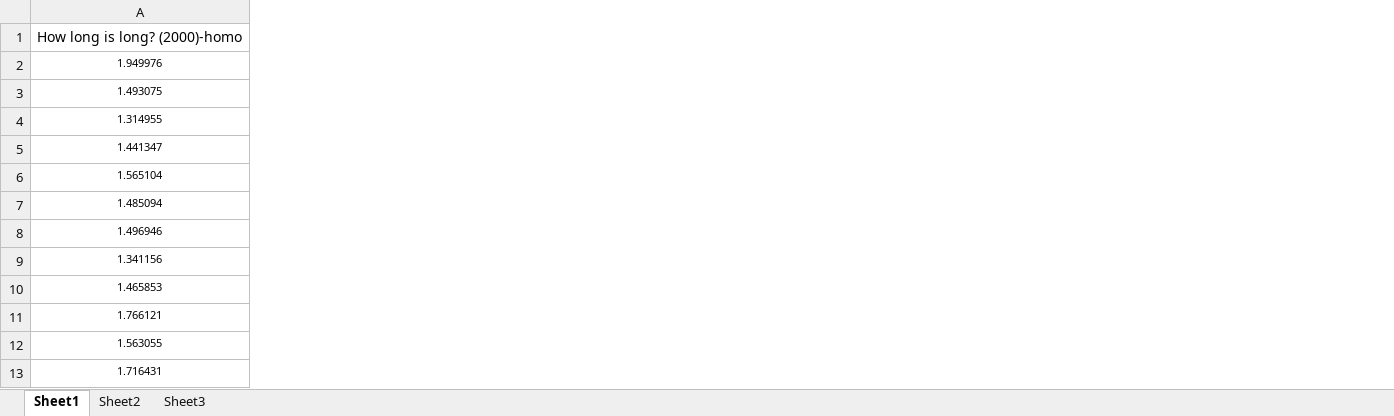
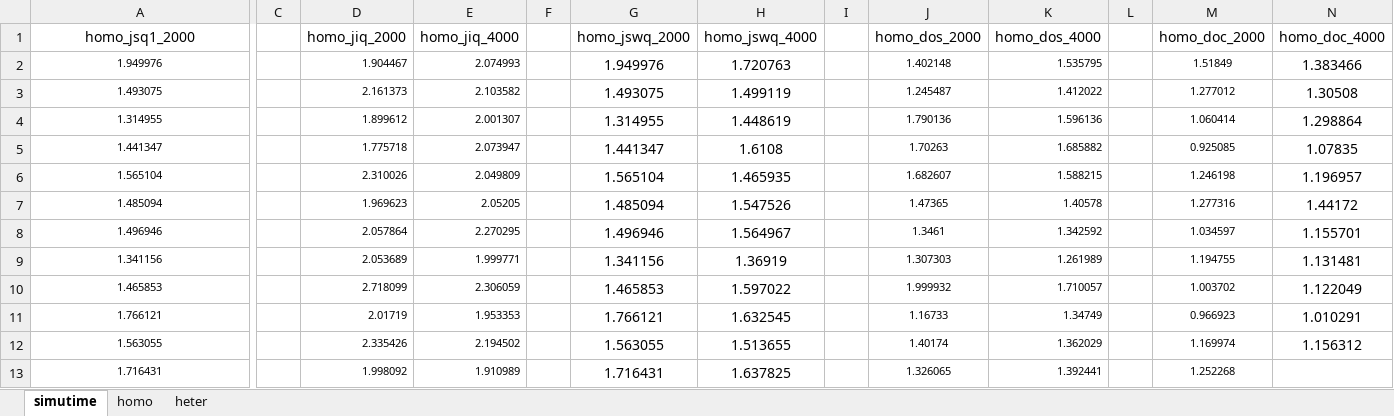
Before and after one commit to Liyaozuu/UoE_Msc_Dissertation, an Excel workbook: result_data.xlsx, sheet simutime, drawn as a sheet; only a part is shown, gaps mark what is left out; values as stored, in another font and other column widths than the file's, no borders; removed rows and columns are numbered as before the commit, all else as after; rows hold the shown columns only; the diff names each change by its address in the sheet, - before the commit and + after, or states it on an @@ line.

```diff
--- a/result_data.xlsx (sheet simutime)
+++ b/result_data.xlsx (sheet simutime)
-sheet tab: Sheet1
+sheet tab: simutime
-sheet tab: Sheet2
+sheet tab: homo
-sheet tab: Sheet3
+sheet tab: heter
+column C, empty
+column D, rows 2-13: 1.904467 | 2.161373 | 1.899612 | 1.775718 | 2.310026 | 1.969623 | 2.057864 | 2.053689 | 2.718099 | 2.01719 | 2.335426 | 1.998092
+column E, rows 2-13: 2.074993 | 2.103582 | 2.001307 | 2.073947 | 2.049809 | 2.05205 | 2.270295 | 1.999771 | 2.306059 | 1.953353 | 2.194502 | 1.910989
+column F, empty
+column G, rows 2-13: 1.949976 | 1.493075 | 1.314955 | 1.441347 | 1.565104 | 1.485094 | 1.496946 | 1.341156 | 1.465853 | 1.766121 | 1.563055 | 1.716431
+column H, rows 2-13: 1.720763 | 1.499119 | 1.448619 | 1.6108 | 1.465935 | 1.547526 | 1.564967 | 1.36919 | 1.597022 | 1.632545 | 1.513655 | 1.637825
+column I, empty
+column J, rows 2-13: 1.402148 | 1.245487 | 1.790136 | 1.70263 | 1.682607 | 1.47365 | 1.3461 | 1.307303 | 1.999932 | 1.16733 | 1.40174 | 1.326065
+column K, rows 2-13: 1.535795 | 1.412022 | 1.596136 | 1.685882 | 1.588215 | 1.40578 | 1.342592 | 1.261989 | 1.710057 | 1.34749 | 1.362029 | 1.392441
+column L, empty
+column M, rows 2-13: 1.51849 | 1.277012 | 1.060414 | 0.925085 | 1.246198 | 1.277316 | 1.034597 | 1.194755 | 1.003702 | 0.966923 | 1.169974 | 1.252268
+column N, rows 2-12: 1.383466 | 1.30508 | 1.298864 | 1.07835 | 1.196957 | 1.44172 | 1.155701 | 1.131481 | 1.122049 | 1.010291 | 1.156312
-row 1: How long is long? (2000)-homo
+row 1: homo_jsq1_2000 |  | homo_jiq_2000 | homo_jiq_4000 |  | homo_jswq_2000 | homo_jswq_4000 |  | homo_dos_2000 | homo_dos_4000 |  | homo_doc_2000 | homo_doc_4000
```
Also changed, not shown: sheet heter, 1 other file.
